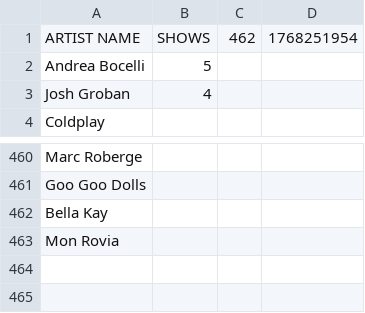
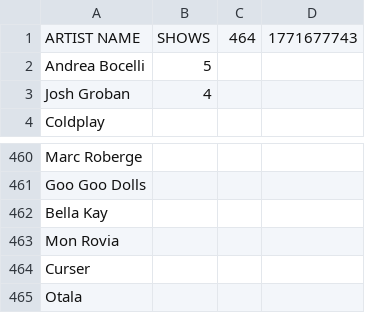
Before and after one commit to devin2712/ddxdevin, a CSV file: public/docs/concerts-backup.csv, drawn as a sheet; only a part is shown, gaps mark what is left out.

```diff
--- a/public/docs/concerts-backup.csv
+++ b/public/docs/concerts-backup.csv
@@ -1,2 +1,2 @@
-ARTIST NAME,SHOWS,462,1768251954
+ARTIST NAME,SHOWS,464,1771677743
 Andrea Bocelli,5,,
@@ -463 +463,3 @@ Bella Kay,,,
 Mon Rovia,,,
+Curser,,,
+Otala,,,
```
Also changed, not shown: 8 other files.
